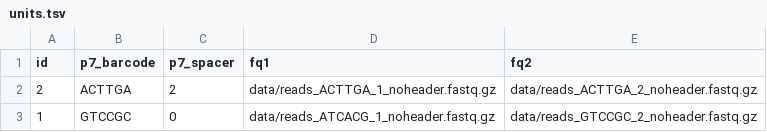
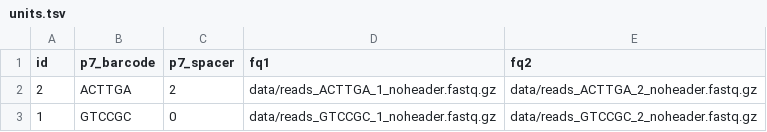
Before and after one commit to snakemake-workflows/rad-seq-stacks, a TSV file: .test/units.tsv, drawn as a sheet.

Commit message:
updated test dataset

```diff
--- a/.test/units.tsv
+++ b/.test/units.tsv
@@ -2,2 +2,2 @@ id	p7_barcode	p7_spacer	fq1	fq2
 2	ACTTGA	2	data/reads_ACTTGA_1_noheader.fastq.gz	data/reads_ACTTGA_2_noheader.fastq.gz
-1	GTCCGC	0	data/reads_ATCACG_1_noheader.fastq.gz	data/reads_GTCCGC_2_noheader.fastq.gz
+1	GTCCGC	0	data/reads_GTCCGC_1_noheader.fastq.gz	data/reads_GTCCGC_2_noheader.fastq.gz
```
Also changed, not shown: 4 other files.
